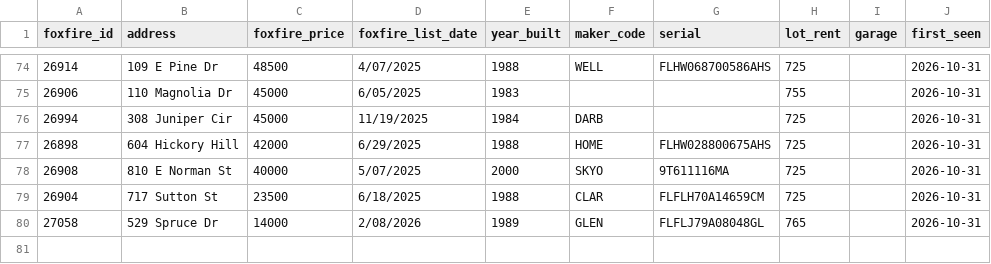
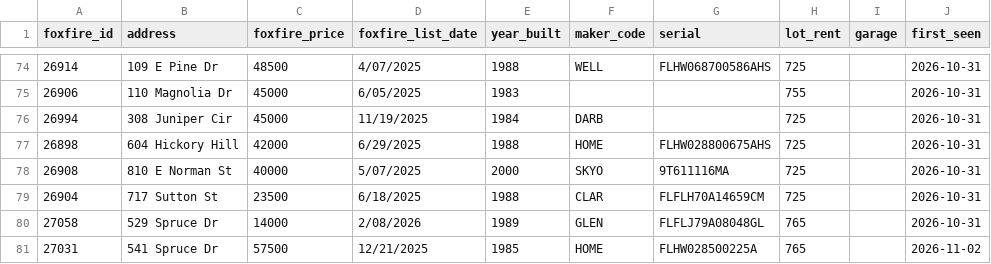
Before and after one commit to singlewideshane/water-oak-data, a CSV file: list-to-sold/foxfire_sold_seen.csv, drawn as a sheet; only a part is shown, gaps mark what is left out; the diff names each change by its address in the sheet, - before the commit and + after, or states it on an @@ line.

```diff
--- a/list-to-sold/foxfire_sold_seen.csv
+++ b/list-to-sold/foxfire_sold_seen.csv
+row 81: 27031 | 541 Spruce Dr | 57500 | 12/21/2025 | 1985 | HOME | FLHW028500225A | 765 |  | 2026-11-02
```
Also changed, not shown: list-to-sold/gaps.csv, list-to-sold/master_sales.csv.
